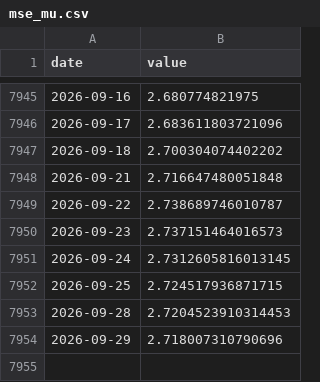
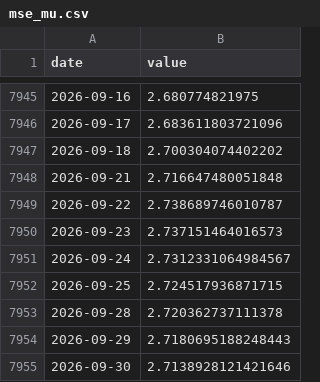
Before and after one commit to Hongjian-Xiao/market-stress, a CSV file: data/mse_mu.csv, drawn as a sheet; only a part is shown, gaps mark what is left out.

```diff
--- a/data/mse_mu.csv
+++ b/data/mse_mu.csv
@@ -7950,5 +7950,6 @@ date,value
 2026-09-23,2.737151464016573
-2026-09-24,2.7312605816013145
+2026-09-24,2.7312331064984567
 2026-09-25,2.724517936871715
-2026-09-28,2.7204523910314453
-2026-09-29,2.718007310790696
+2026-09-28,2.720362737111378
+2026-09-29,2.7180695188248443
+2026-09-30,2.7138928121421646
```
Also changed, not shown: data/mmse_4idx.csv, data/mse_dji.csv, 11 other files.
